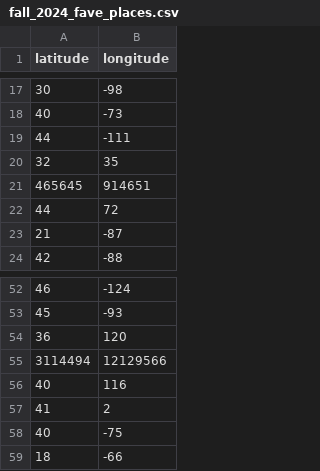
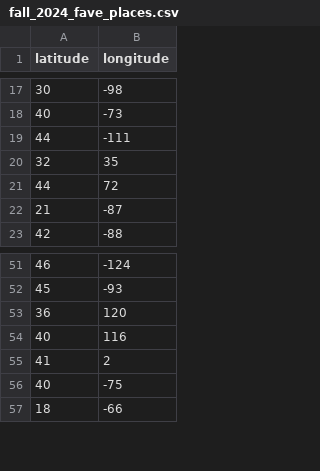
Before and after one commit to Mac-STAT/data, a CSV file: 112/fall_2024_fave_places.csv, drawn as a sheet; only a part is shown, gaps mark what is left out; the diff names each change by its address in the sheet, - before the commit and + after, or states it on an @@ line.

Commit message:
more data errors

```diff
--- a/112/fall_2024_fave_places.csv
+++ b/112/fall_2024_fave_places.csv
-row 21: 465645 | 914651
-row 55: 3114494 | 12129566
```
